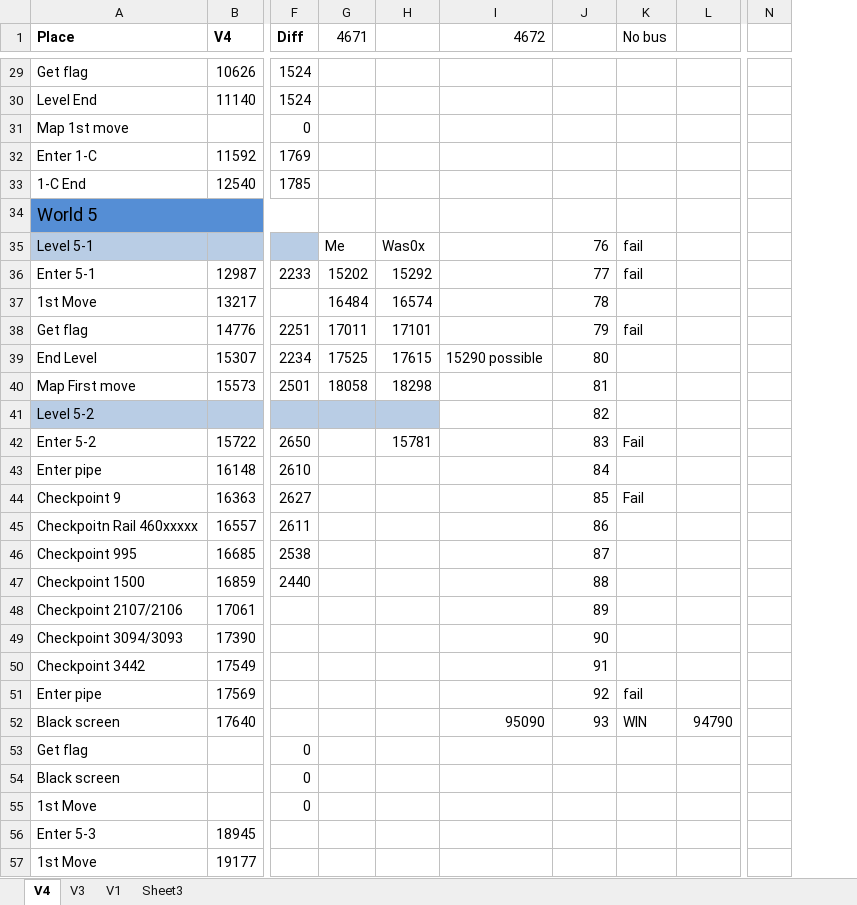
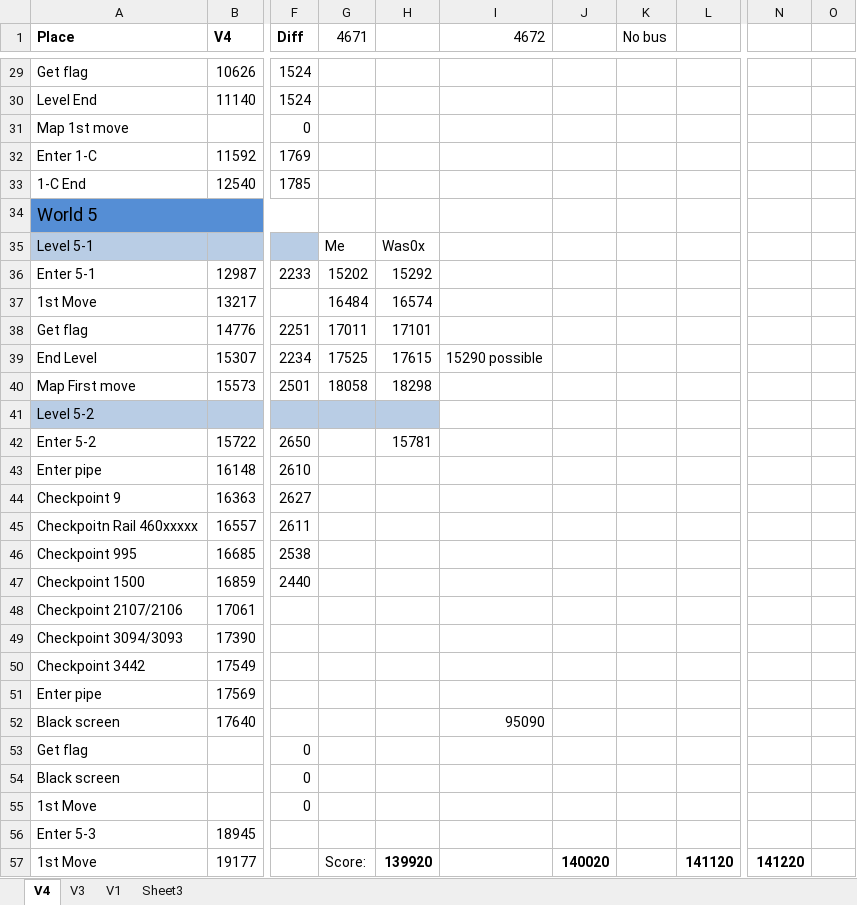
Before and after one commit to MathewWi/adelikat-tas, an Excel workbook: NSMB/NSMB.xlsx, sheet V4, drawn as a sheet; only a part is shown, gaps mark what is left out; values as stored, in another font and other column widths than the file's, no borders; removed rows and columns are numbered as before the commit, all else as after; the diff covers the shown part only; the diff names each change by its address in the sheet, - before the commit and + after, or states it on an @@ line.

```diff
--- a/NSMB/NSMB.xlsx (sheet V4)
+++ b/NSMB/NSMB.xlsx (sheet V4)
-column N, empty
+column N, row 57: 141220
+column O, empty
-J35: 76
+J35: (empty)
-K35:K36 (No bus): fail
+K35:K36 (No bus): (empty)
-J36: 77
+J36: (empty)
-J37: 78
+J37: (empty)
-J38: 79
+J38: (empty)
-K38 (No bus): fail
+K38 (No bus): (empty)
-J39: 80
+J39: (empty)
-J40: 81
+J40: (empty)
-J41: 82
+J41: (empty)
-J42: 83
+J42: (empty)
-K42 (No bus): Fail
+K42 (No bus): (empty)
-J43: 84
+J43: (empty)
-J44: 85
+J44: (empty)
-K44 (No bus): Fail
+K44 (No bus): (empty)
-J45: 86
+J45: (empty)
-J46: 87
+J46: (empty)
-J47: 88
+J47: (empty)
-J48: 89
+J48: (empty)
-J49: 90
+J49: (empty)
-J50: 91
+J50: (empty)
-J51: 92
+J51: (empty)
-K51 (No bus): fail
+K51 (No bus): (empty)
-J52: 93
+J52: (empty)
-K52 (No bus): WIN
+K52 (No bus): (empty)
-L52: 94790
+L52: (empty)
-G57 (4671): (empty)
+G57 (4671): Score:
-H57: (empty)
+H57: 139920
-J57: (empty)
+J57: 140020
-L57: (empty)
+L57: 141120
```
Also changed, not shown: 21 added rows, 1 removed row and 49 edited cells elsewhere in this sheet, 1 other file.
